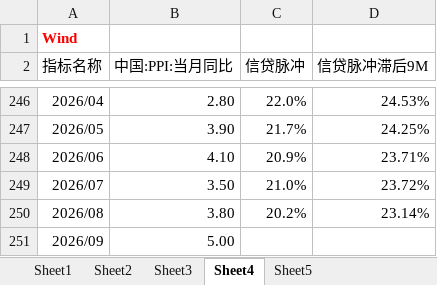
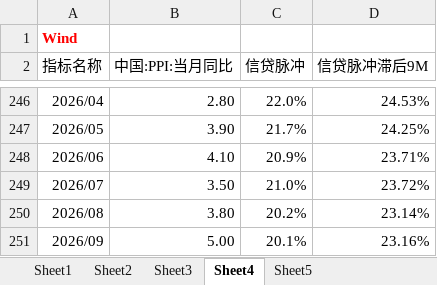
Before and after one commit to zzzxxxxjjjj/makret_sentiment-site, an Excel workbook: data_sources/信贷脉冲-更新版.xlsm, sheet Sheet4, drawn as a sheet; only a part is shown, gaps mark what is left out; values as stored, in another font and other column widths than the file's, no borders; charts and pictures not drawn; the diff names each change by its address in the sheet, - before the commit and + after, or states it on an @@ line.

```diff
--- a/data_sources/信贷脉冲-更新版.xlsm (sheet Sheet4)
+++ b/data_sources/信贷脉冲-更新版.xlsm (sheet Sheet4)
-C251 (信贷脉冲): (empty)
+C251 (信贷脉冲): 20.1%
-D251 (信贷脉冲滞后9M): (empty)
+D251 (信贷脉冲滞后9M): 23.16%
```
Also changed, not shown: sheet Sheet1, 1 other file.
